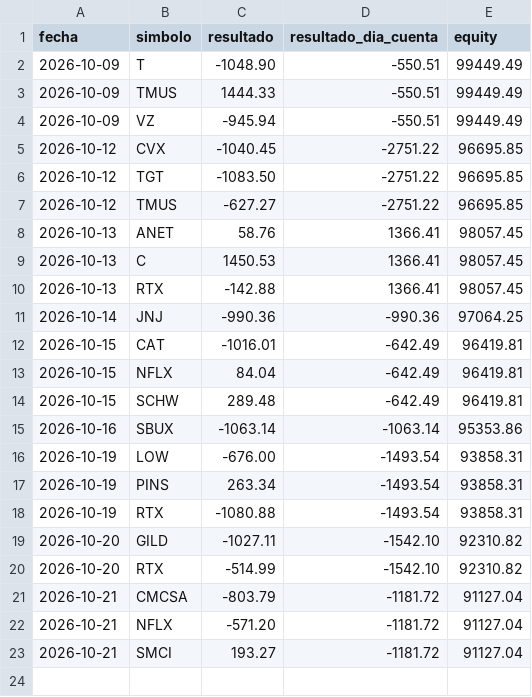
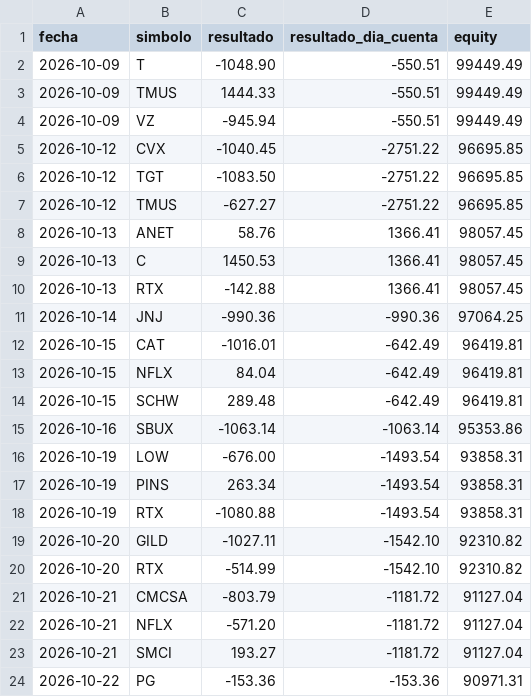
Before and after one commit to gonzalezantonioleonel11/NVDA-bot, a CSV file: orb_journal.csv, drawn as a sheet.

Commit message:
Registro ORB del día

```diff
--- a/orb_journal.csv
+++ b/orb_journal.csv
@@ -23 +23,2 @@ fecha,simbolo,resultado,resultado_dia_cuenta,equity
 2026-10-21,SMCI,193.27,-1181.72,91127.04
+2026-10-22,PG,-153.36,-153.36,90971.31
```
